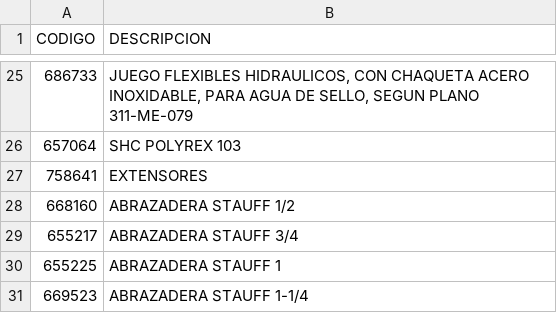
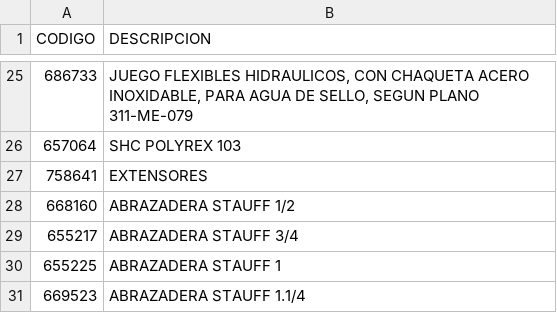
Before and after one commit to darkglow16-ship-it/innomotics-app, a CSV file: LUBRICANTES_PATACHE.csv, drawn as a sheet; only a part is shown, gaps mark what is left out.

Commit message:
Update LUBRICANTES_PATACHE.csv

```diff
--- a/LUBRICANTES_PATACHE.csv
+++ b/LUBRICANTES_PATACHE.csv
@@ -30,2 +30,2 @@ CODIGO,DESCRIPCION
 655225, ABRAZADERA STAUFF 1
-669523, ABRAZADERA STAUFF 1-1/4
+669523, ABRAZADERA STAUFF 1.1/4
```
